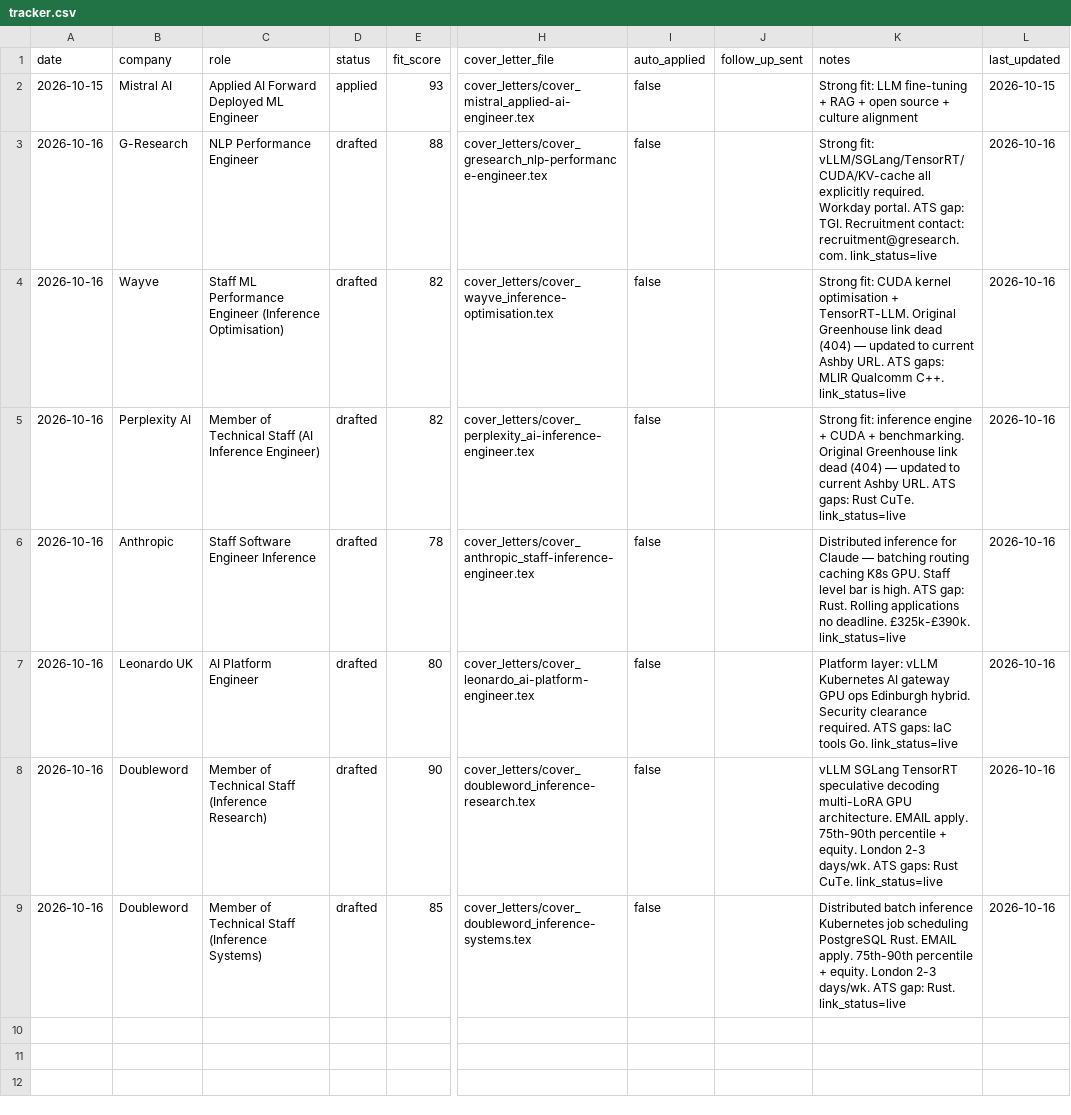
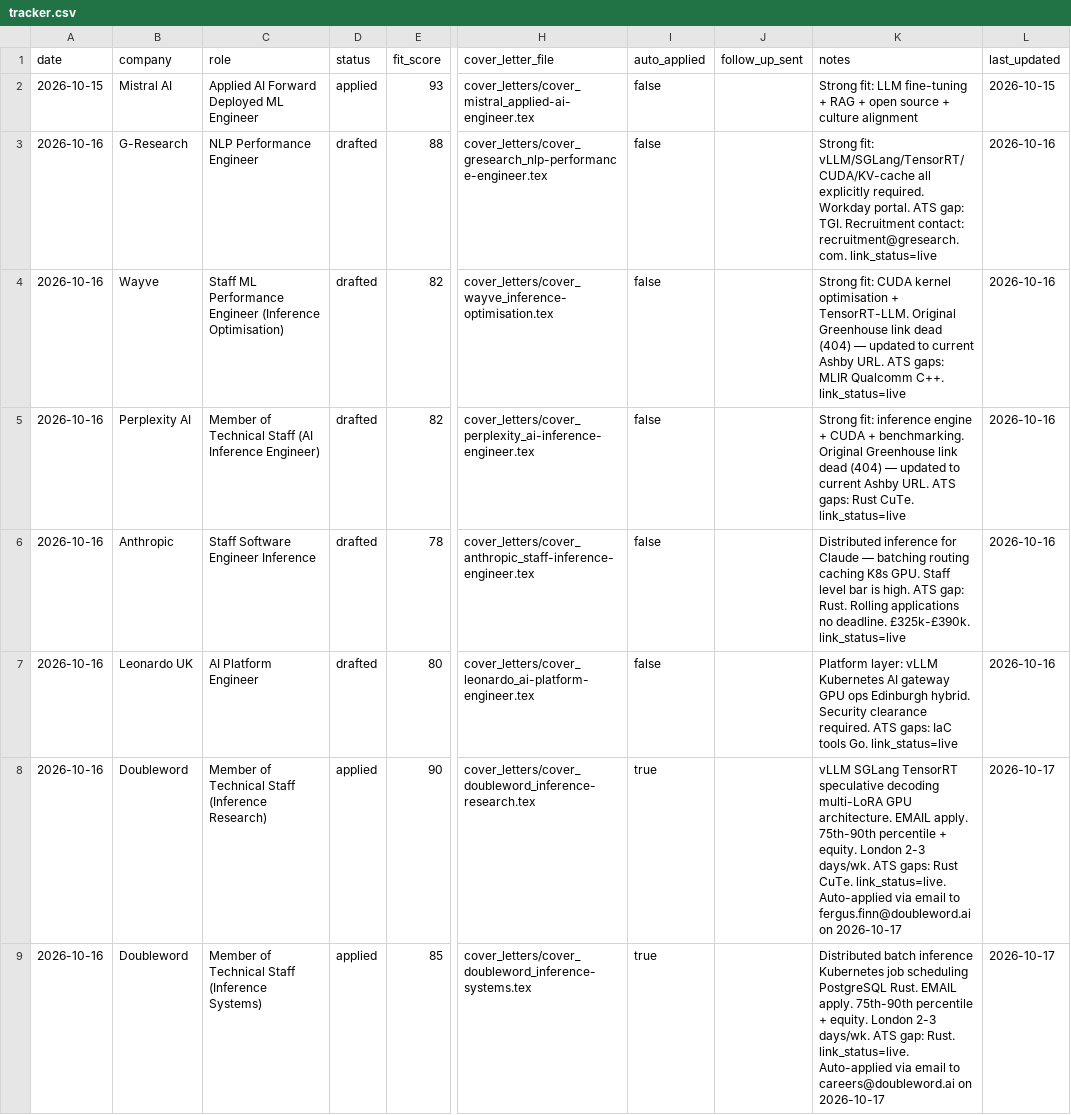
Before and after one commit to AyeniOluwatosinOlawale/job-applications, a CSV file: tracker.csv, drawn as a sheet; only a part is shown, gaps mark what is left out; the diff names each change by its address in the sheet, - before the commit and + after, or states it on an @@ line.

```diff
--- a/tracker.csv
+++ b/tracker.csv
-D8:D9 (status): drafted
+D8:D9 (status): applied
-I8:I9 (auto_applied): false
+I8:I9 (auto_applied): true
-K8 (notes): …Rust CuTe. link_status=live
+K8 (notes): …Rust CuTe. link_status=live. Auto-applied via email to fergus.finn@doubleword.ai on 2026-10-17
-L8:L9 (last_updated): 2026-10-16
+L8:L9 (last_updated): 2026-10-17
-K9 (notes): …gap: Rust. link_status=live
+K9 (notes): …gap: Rust. link_status=live. Auto-applied via email to careers@doubleword.ai on 2026-10-17
```
Also changed, not shown: outreach.csv, 4 other files.
